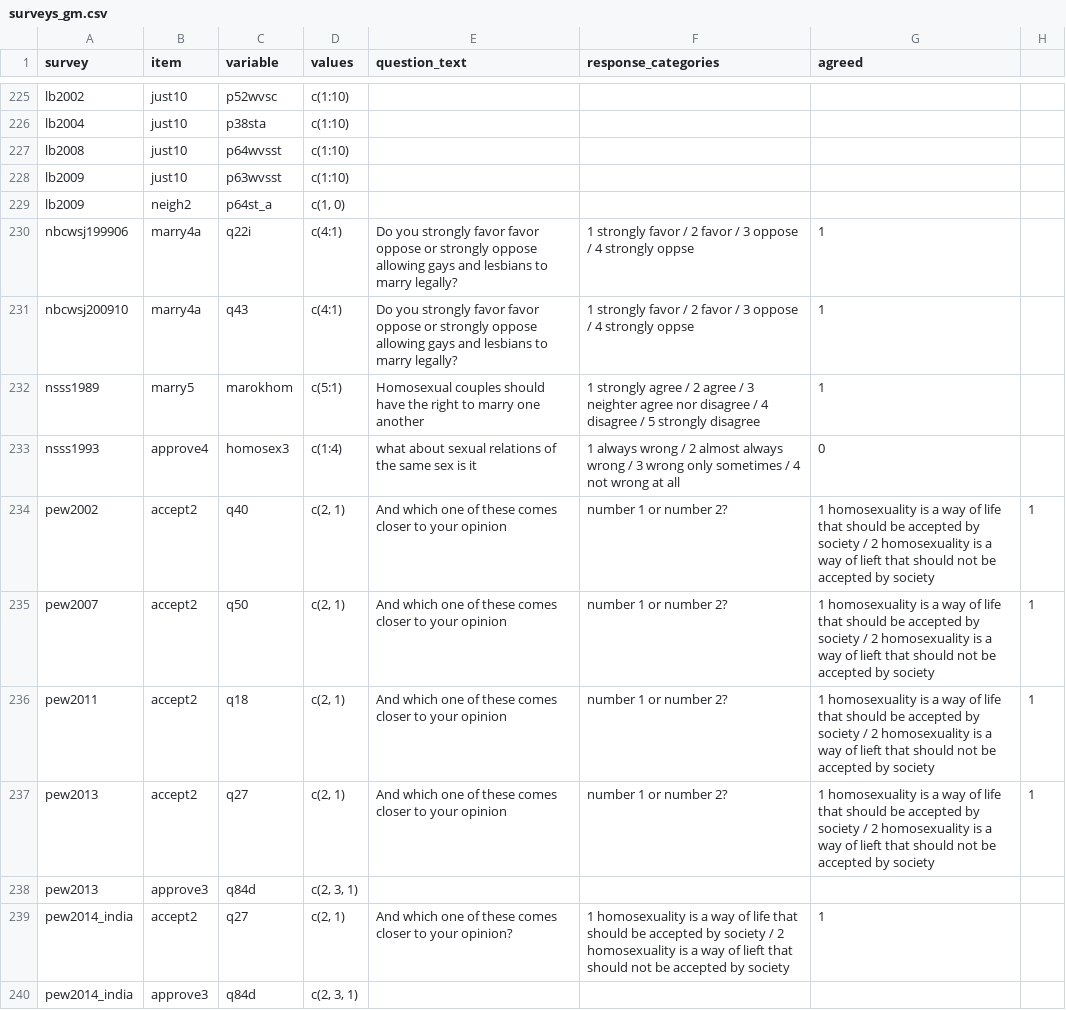
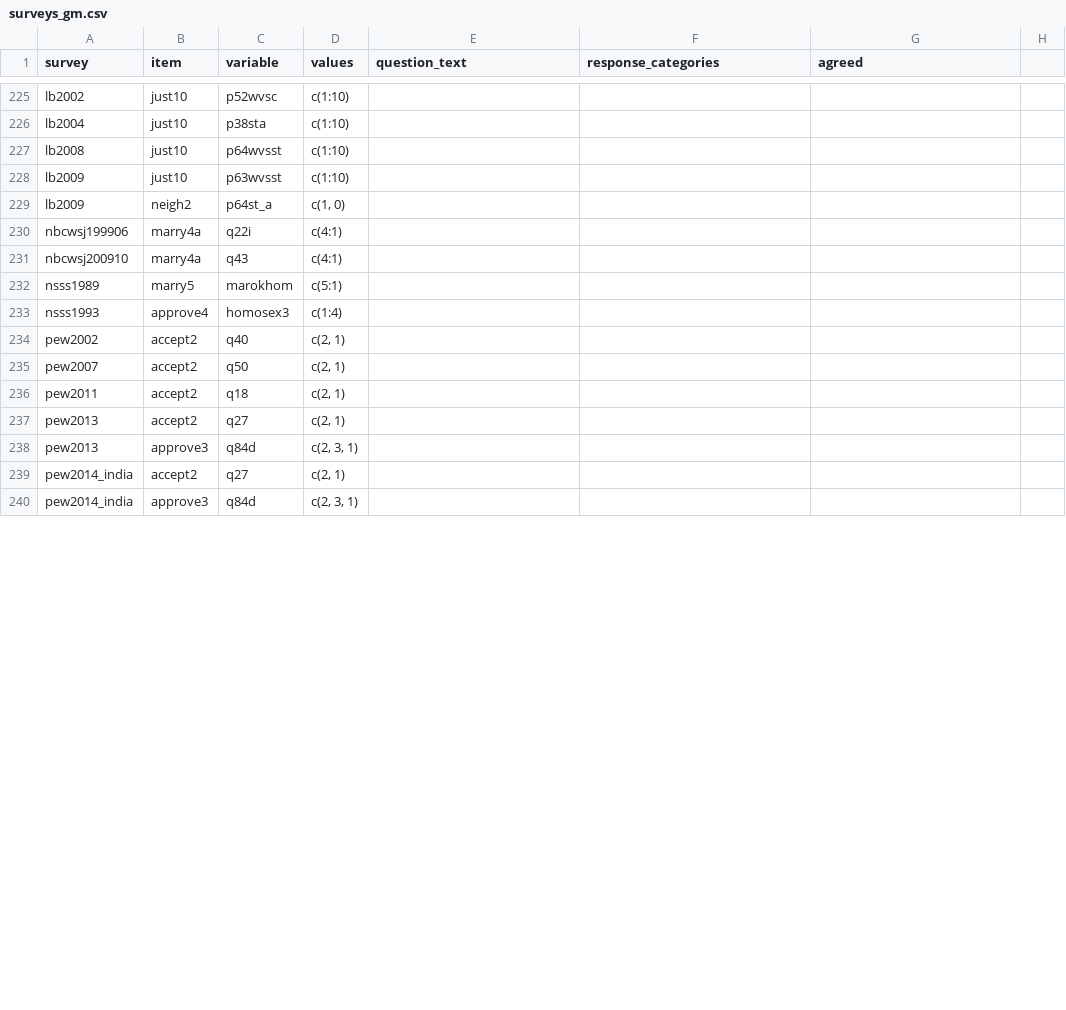
Before and after one commit to fsolt/dcpo_gayrights, a CSV file: data-raw/surveys_gm.csv, drawn as a sheet; only a part is shown, gaps mark what is left out; the diff covers the shown part only.

Commit message:
Update surveys_gm.csv

```diff
--- a/data-raw/surveys_gm.csv
+++ b/data-raw/surveys_gm.csv
@@ -229,12 +229,12 @@ lb2009,just10,p63wvsst,c(1:10),,,
 lb2009,neigh2,p64st_a,"c(1, 0)",,,
-nbcwsj199906,marry4a,q22i,c(4:1),Do you strongly favor favor oppose or strongly oppose allowing gays and lesbians to marry legally?, 1 strongly favor / 2 favor / 3 oppose / 4 strongly oppse,1
-nbcwsj200910,marry4a,q43,c(4:1),Do you strongly favor favor oppose or strongly oppose allowing gays and lesbians to marry legally?, 1 strongly favor / 2 favor / 3 oppose / 4 strongly oppse,1
-nsss1989,marry5,marokhom,c(5:1),Homosexual couples should have the right to marry one another, 1 strongly agree / 2 agree / 3 neighter agree nor disagree / 4 disagree / 5 strongly disagree, 1
-nsss1993,approve4,homosex3,c(1:4),what about sexual relations of the same sex is it,1 always wrong / 2 almost always wrong / 3 wrong only sometimes / 4 not wrong at all,0
-pew2002,accept2,q40,"c(2, 1)",And which one of these comes closer to your opinion, number 1 or number 2?,1 homosexuality is a way of life that should be accepted by society / 2 homosexuality is a way of lieft that should not be accepted by society, 1
-pew2007,accept2,q50,"c(2, 1)",And which one of these comes closer to your opinion, number 1 or number 2?,1 homosexuality is a way of life that should be accepted by society / 2 homosexuality is a way of lieft that should not be accepted by society, 1
-pew2011,accept2,q18,"c(2, 1)",And which one of these comes closer to your opinion, number 1 or number 2?,1 homosexuality is a way of life that should be accepted by society / 2 homosexuality is a way of lieft that should not be accepted by society, 1
-pew2013,accept2,q27,"c(2, 1)",And which one of these comes closer to your opinion, number 1 or number 2?,1 homosexuality is a way of life that should be accepted by society / 2 homosexuality is a way of lieft that should not be accepted by society, 1
+nbcwsj199906,marry4a,q22i,c(4:1),,,
+nbcwsj200910,marry4a,q43,c(4:1),,,
+nsss1989,marry5,marokhom,c(5:1),,,
+nsss1993,approve4,homosex3,c(1:4),,,
+pew2002,accept2,q40,"c(2, 1)",,,
+pew2007,accept2,q50,"c(2, 1)",,,
+pew2011,accept2,q18,"c(2, 1)",,,
+pew2013,accept2,q27,"c(2, 1)",,,
 pew2013,approve3,q84d,"c(2, 3, 1)",,,
-pew2014_india,accept2,q27,"c(2, 1)",And which one of these comes closer to your opinion?,1 homosexuality is a way of life that should be accepted by society / 2 homosexuality is a way of lieft that should not be accepted by society, 1
+pew2014_india,accept2,q27,"c(2, 1)",,,
 pew2014_india,approve3,q84d,"c(2, 3, 1)",,,
```
Also changed, not shown: 54 edited cells elsewhere in this file.
